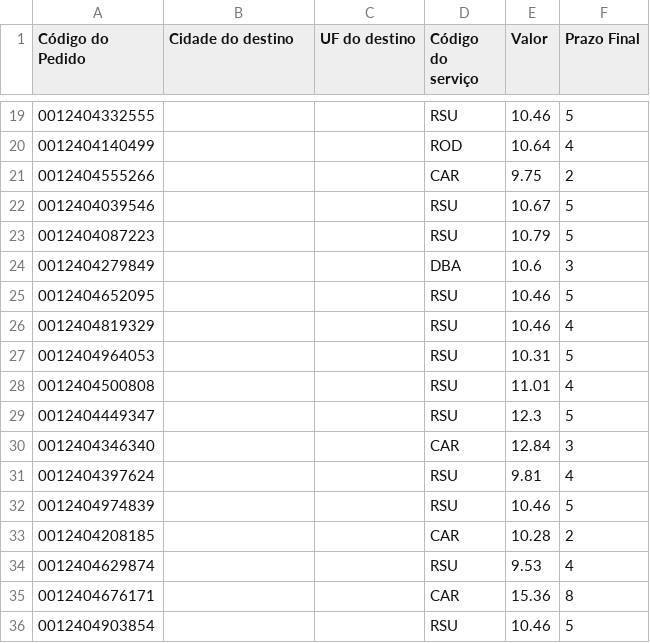
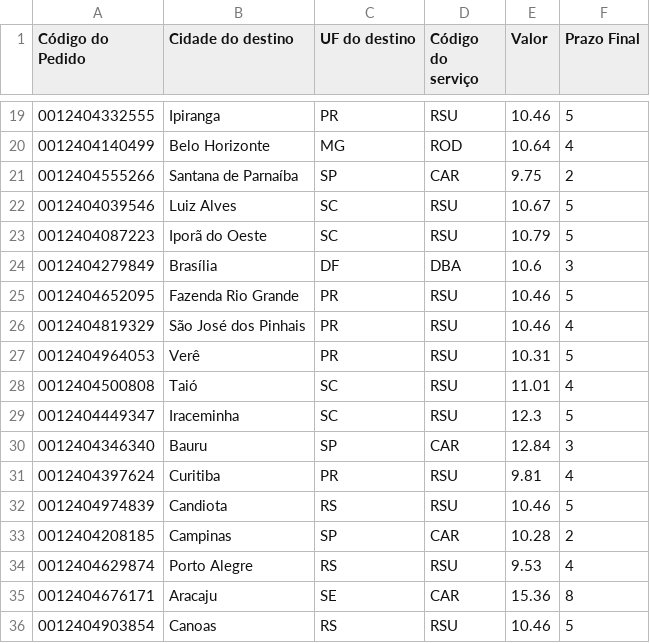
Before and after one commit to pierrialexandervidmar/Magazord_Analises_API_Transportes, a CSV file: Backend/cotacoes_vencedoras.csv, drawn as a sheet; only a part is shown, gaps mark what is left out; the diff covers the shown part only.

```diff
--- a/Backend/cotacoes_vencedoras.csv
+++ b/Backend/cotacoes_vencedoras.csv
@@ -19,18 +19,18 @@ Código do Pedido;Cidade do destino;UF do destino;Código do serviço;Valor;Praz
-0012404332555;;;RSU;10.46;5
-0012404140499;;;ROD;10.64;4
-0012404555266;;;CAR;9.75;2
-0012404039546;;;RSU;10.67;5
-0012404087223;;;RSU;10.79;5
-0012404279849;;;DBA;10.6;3
-0012404652095;;;RSU;10.46;5
-0012404819329;;;RSU;10.46;4
-0012404964053;;;RSU;10.31;5
-0012404500808;;;RSU;11.01;4
-0012404449347;;;RSU;12.3;5
-0012404346340;;;CAR;12.84;3
-0012404397624;;;RSU;9.81;4
-0012404974839;;;RSU;10.46;5
-0012404208185;;;CAR;10.28;2
-0012404629874;;;RSU;9.53;4
-0012404676171;;;CAR;15.36;8
-0012404903854;;;RSU;10.46;5
+0012404332555;Ipiranga;PR;RSU;10.46;5
+0012404140499;Belo Horizonte;MG;ROD;10.64;4
+0012404555266;Santana de Parnaíba;SP;CAR;9.75;2
+0012404039546;Luiz Alves;SC;RSU;10.67;5
+0012404087223;Iporã do Oeste;SC;RSU;10.79;5
+0012404279849;Brasília;DF;DBA;10.6;3
+0012404652095;Fazenda Rio Grande;PR;RSU;10.46;5
+0012404819329;São José dos Pinhais;PR;RSU;10.46;4
+0012404964053;Verê;PR;RSU;10.31;5
+0012404500808;Taió;SC;RSU;11.01;4
+0012404449347;Iraceminha;SC;RSU;12.3;5
+0012404346340;Bauru;SP;CAR;12.84;3
+0012404397624;Curitiba;PR;RSU;9.81;4
+0012404974839;Candiota;RS;RSU;10.46;5
+0012404208185;Campinas;SP;CAR;10.28;2
+0012404629874;Porto Alegre;RS;RSU;9.53;4
+0012404676171;Aracaju;SE;CAR;15.36;8
+0012404903854;Canoas;RS;RSU;10.46;5
```
Also changed, not shown: 137 edited cells elsewhere in this file, Backend/cotacoes_gerais.csv, 2 other files.
